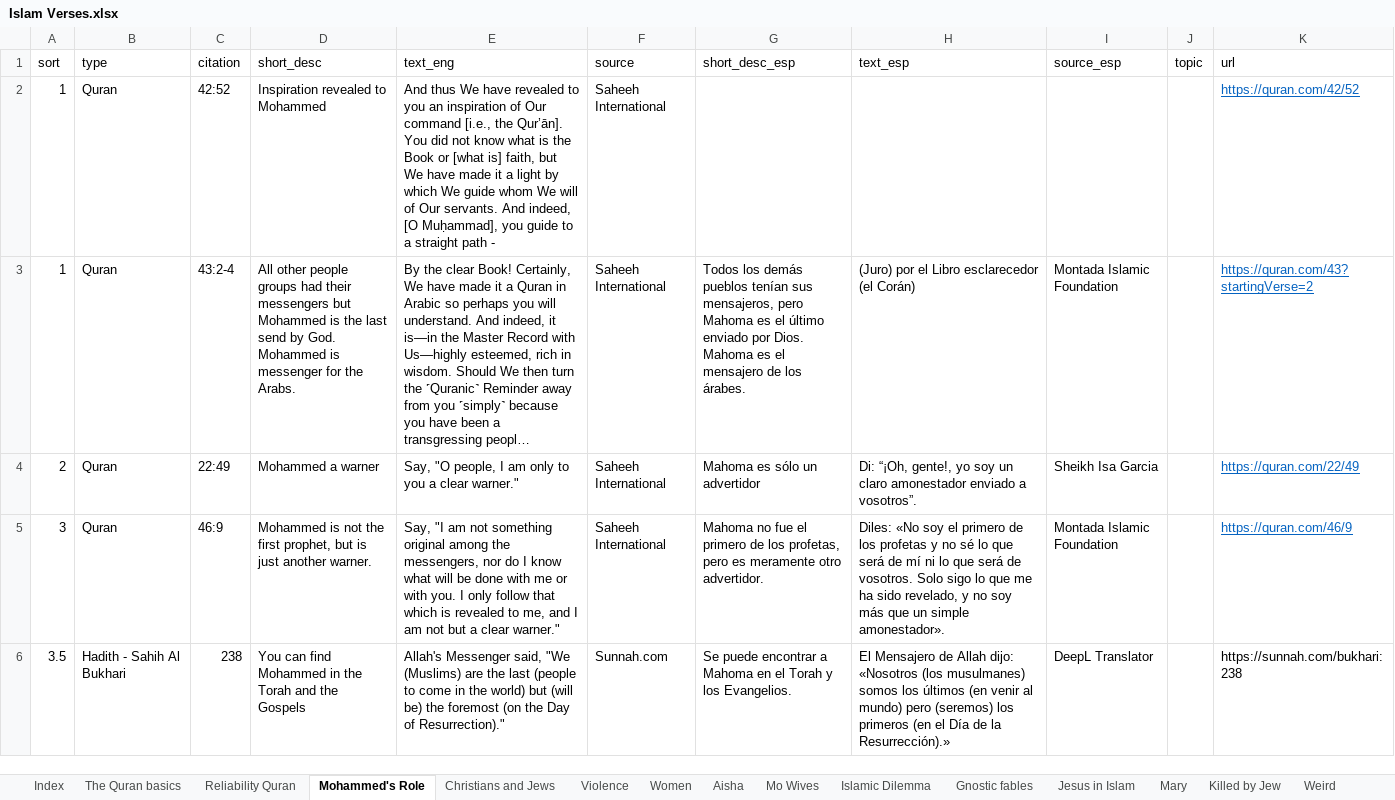
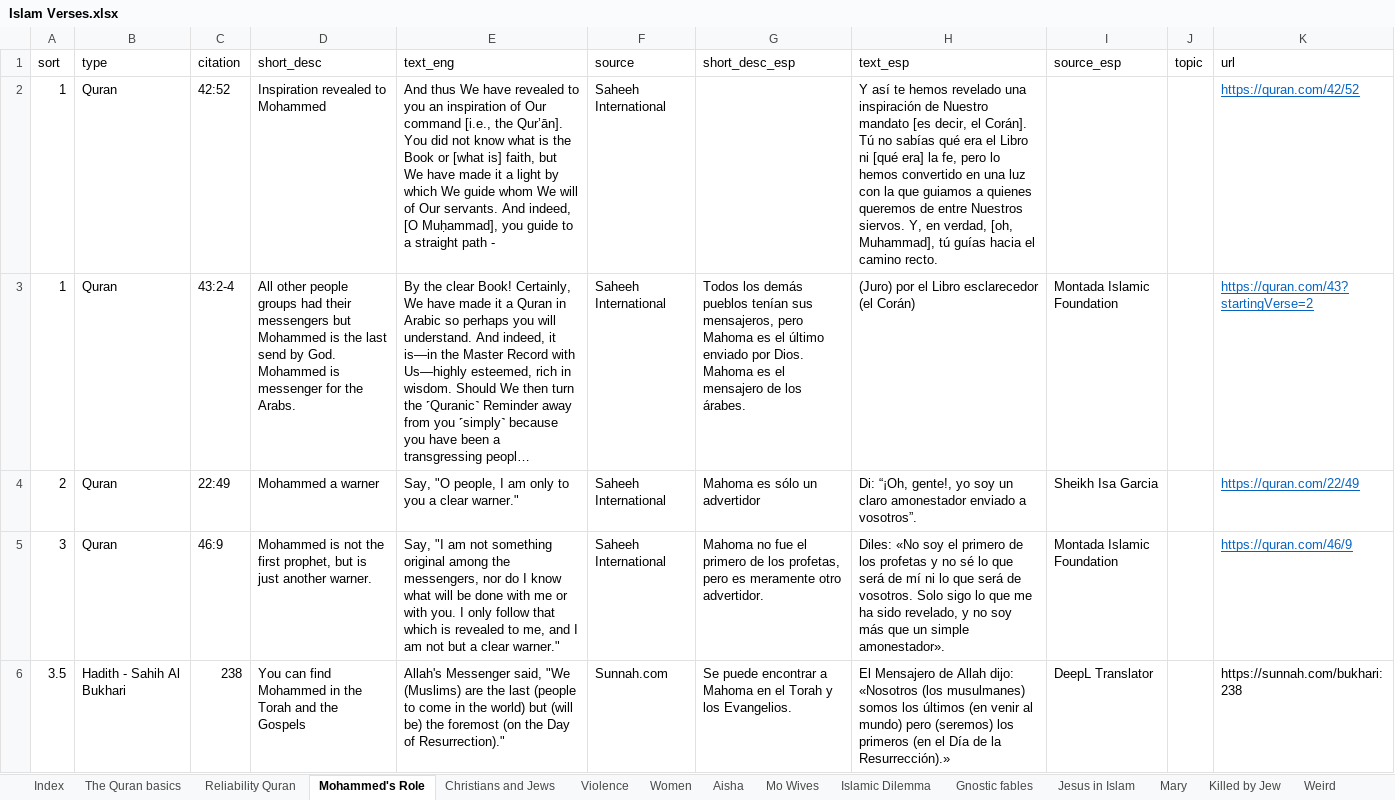
Before and after one commit to kbirson/project_martel, an Excel workbook: Islam Verses.xlsx, sheet Mohammed's Role, drawn as a sheet; only a part is shown; long unchanged cells end in …; values as stored, in another font and other column widths than the file's, no borders; conditional formats not drawn; the diff covers the shown part only; the diff names each change by its address in the sheet, - before the commit and + after, or states it on an @@ line.

```diff
--- a/Islam Verses.xlsx (sheet Mohammed's Role)
+++ b/Islam Verses.xlsx (sheet Mohammed's Role)
-H2 (text_esp): (empty)
+H2 (text_esp): Y así te hemos revelado una inspiración de Nuestro mandato [es decir, el Corán]. Tú no sabías qué era el Libro ni [qué era] la fe, pero lo hemos convertido en una luz con la que guiamos a quienes queremos de entre Nuestros siervos. Y, en verdad, [oh, Muhammad], tú guías hacia el camino recto.
```
Also changed, not shown: 1 added row and 27 edited cells elsewhere in this sheet, sheet Women, sheet Christians and Jews, sheet Violence.
